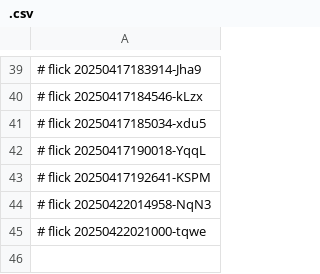
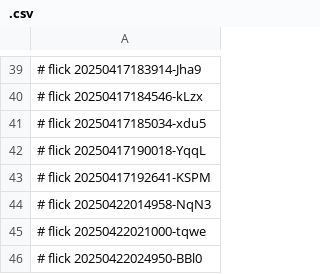
Before and after one commit to abikesa/diagnosis, a CSV file: kitabo/pdfs/.csv, drawn as a sheet; only a part is shown, gaps mark what is left out; the diff names each change by its address in the sheet, - before the commit and + after, or states it on an @@ line.

Commit message:
kitabo/pdfs/.csv

```diff
--- a/kitabo/pdfs/.csv
+++ b/kitabo/pdfs/.csv
+row 46: # flick 20250422024950-BBl0
```
